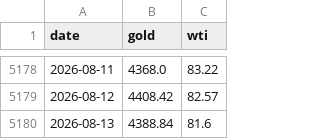
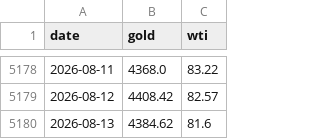
Before and after one commit to Justinjchen-Cornell/Deep-Risk-OPP, a CSV file: 看板日志/backtest_cache/gold_wti_history.csv, drawn as a sheet; only a part is shown, gaps mark what is left out.

```diff
--- a/看板日志/backtest_cache/gold_wti_history.csv
+++ b/看板日志/backtest_cache/gold_wti_history.csv
@@ -5179,2 +5179,2 @@ date,gold,wti
 2026-08-12,4408.42,82.57
-2026-08-13,4388.84,81.6
+2026-08-13,4384.62,81.6
```
Also changed, not shown: 12 other files.
